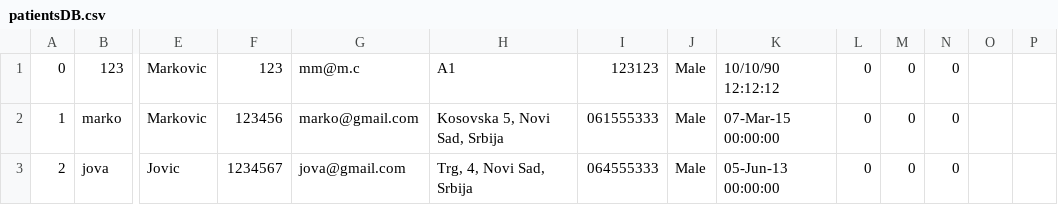
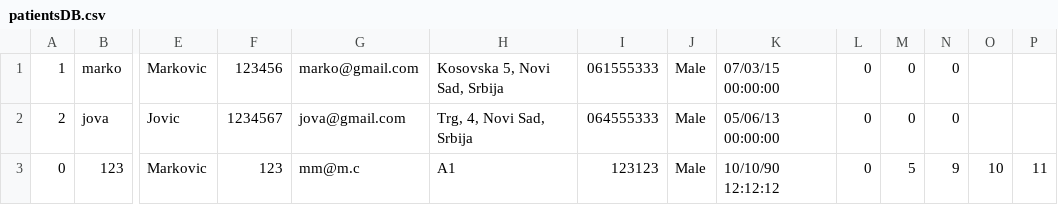
Before and after one commit to PasanovicHalid/SIMS_Tim_23, a CSV file: ZdravoCorp/Data/patientsDB.csv, drawn as a sheet; only a part is shown, gaps mark what is left out; removed rows and columns are numbered as before the commit, all else as after; rows hold the shown columns only; the diff names each change by its address in the sheet, - before the commit and + after, or states it on an @@ line.

```diff
--- a/ZdravoCorp/Data/patientsDB.csv
+++ b/ZdravoCorp/Data/patientsDB.csv
-row 1: 0 | 123 | Markovic | 123 | mm@m.c | A1 | 123123 | Male | 10/10/90 12:12:12 | 0 | 0 | 0
-K1: 07-Mar-15 00:00:00
+K1: 07/03/15 00:00:00
-K2: 05-Jun-13 00:00:00
+K2: 05/06/13 00:00:00
+row 3: 0 | 123 | Markovic | 123 | mm@m.c | A1 | 123123 | Male | 10/10/90 12:12:12 | 0 | 5 | 9 | 10 | 11
```
Also changed, not shown: ZdravoCorp/Data/doctorsDB.csv, ZdravoCorp/Data/roomsDB.csv, 14 other files.
